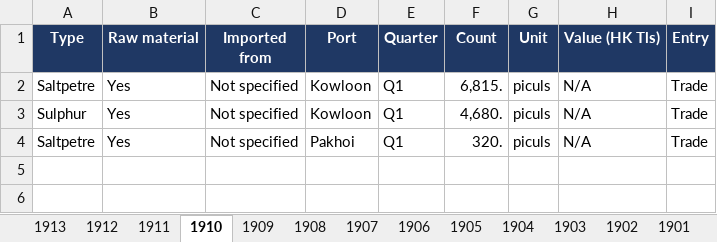
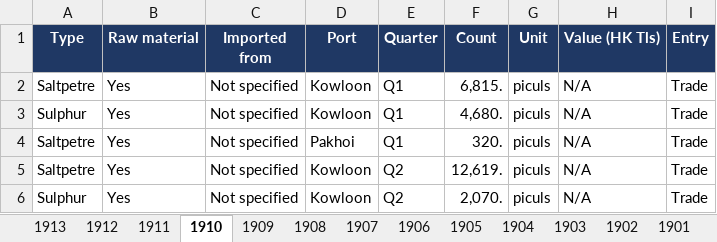
Before and after one commit to hinsonyuen/PATH-Hinson-Work-, an Excel workbook: china/workbooks/China_Arms_Imports_1883-1913.xlsx, sheet 1910, drawn as a sheet; values as stored, in another font and other column widths than the file's, no borders; the diff names each change by its address in the sheet, - before the commit and + after, or states it on an @@ line.

```diff
--- a/china/workbooks/China_Arms_Imports_1883-1913.xlsx (sheet 1910)
+++ b/china/workbooks/China_Arms_Imports_1883-1913.xlsx (sheet 1910)
+row 5: Saltpetre | Yes | Not specified | Kowloon | Q2 | 12,619. | piculs | N/A | Trade
+row 6: Sulphur | Yes | Not specified | Kowloon | Q2 | 2,070. | piculs | N/A | Trade
```
Also changed, not shown: sheet Notes, sheet 1908, sheet 1909, sheet Coverage, china/workbooks/China_Arms_Exports_1883-1913.xlsx, 4 other files.
